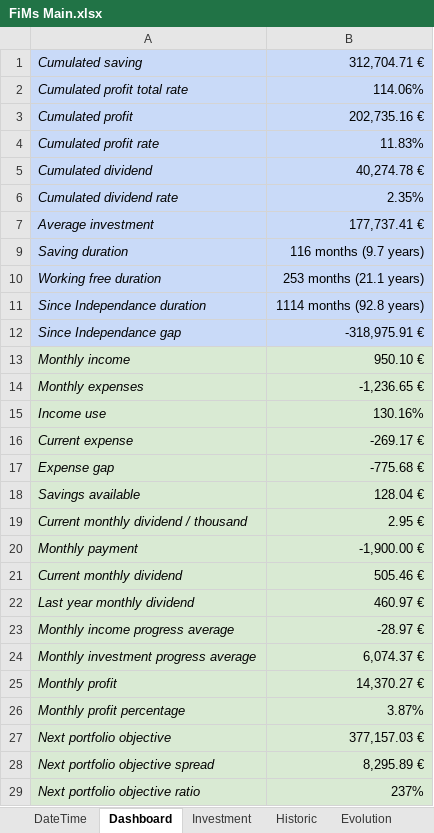
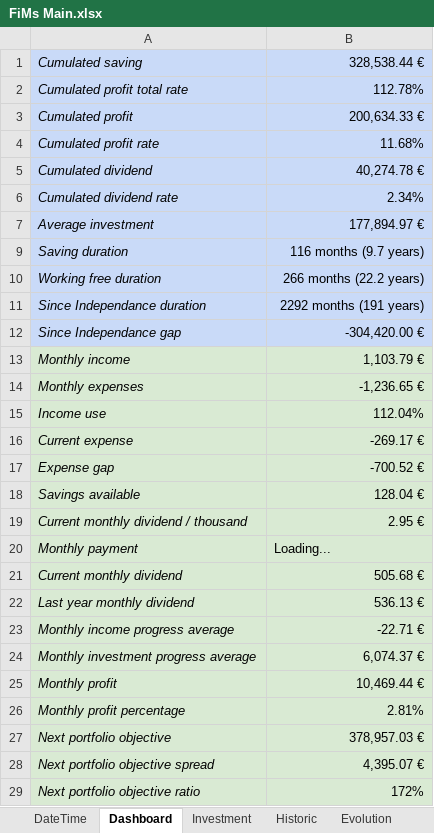
Before and after one commit to flodef/FiMs, an Excel workbook: Data/FiMs Main.xlsx, sheet Dashboard, drawn as a sheet; only a part is shown; values as stored, in another font and other column widths than the file's, no borders; charts and pictures and conditional formats not drawn; the diff covers the shown part only; the diff names each change by its address in the sheet, - before the commit and + after, or states it on an @@ line.

```diff
--- a/Data/FiMs Main.xlsx (sheet Dashboard)
+++ b/Data/FiMs Main.xlsx (sheet Dashboard)
-B1: 312,704.71 €
+B1: 328,538.44 €
-B2: 114.06%
+B2: 112.78%
-B3: 202,735.16 €
+B3: 200,634.33 €
-B4: 11.83%
+B4: 11.68%
-B6: 2.35%
+B6: 2.34%
-B7: 177,737.41 €
+B7: 177,894.97 €
-B10: 253 months (21.1 years)
+B10: 266 months (22.2 years)
-B11: 1114 months (92.8 years)
+B11: 2292 months (191 years)
-B12: -318,975.91 €
+B12: -304,420.00 €
-B13: 950.10 €
+B13: 1,103.79 €
-B15: 130.16%
+B15: 112.04%
-B17: -775.68 €
+B17: -700.52 €
-B20: -1,900.00 €
+B20: Loading...
-B21: 505.46 €
+B21: 505.68 €
-B22: 460.97 €
+B22: 536.13 €
-B23: -28.97 €
+B23: -22.71 €
-B25: 14,370.27 €
+B25: 10,469.44 €
-B26: 3.87%
+B26: 2.81%
-B27: 377,157.03 €
+B27: 378,957.03 €
-B28: 8,295.89 €
+B28: 4,395.07 €
-B29: 237%
+B29: 172%
```
Also changed, not shown: 29 edited cells elsewhere in this sheet, sheet Historic, sheet Investment, sheet Evolution, sheet Allocation, sheet Price, sheet AllocationHistoric, 1 more sheet, formulas that keep their value, hidden cells, Data/FiMs Associate.xlsx, 3 other files.
